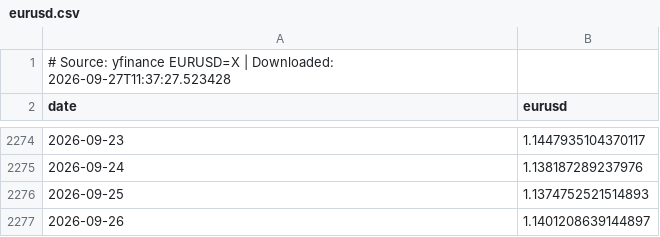
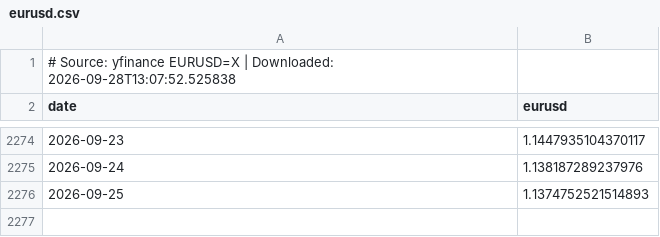
Before and after one commit to sergioolobo/OMIP, a CSV file: scripts/data/raw/eurusd.csv, drawn as a sheet; only a part is shown, gaps mark what is left out.

```diff
--- a/scripts/data/raw/eurusd.csv
+++ b/scripts/data/raw/eurusd.csv
@@ -1,2 +1,2 @@
-# Source: yfinance EURUSD=X | Downloaded: 2026-09-27T11:37:27.523428
+# Source: yfinance EURUSD=X | Downloaded: 2026-09-28T13:07:52.525838
 date,eurusd
@@ -2276,2 +2276 @@ date,eurusd
 2026-09-25,1.1374752521514893
-2026-09-26,1.1401208639144897
```
Also changed, not shown: scripts/data/raw/eua_co2.csv, scripts/data/raw/hydro_reservoirs.csv, 31 other files.
